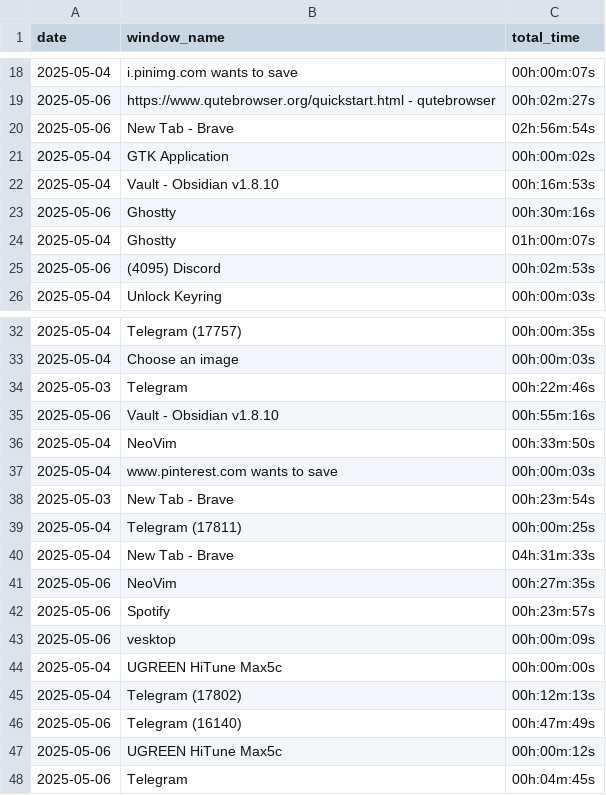
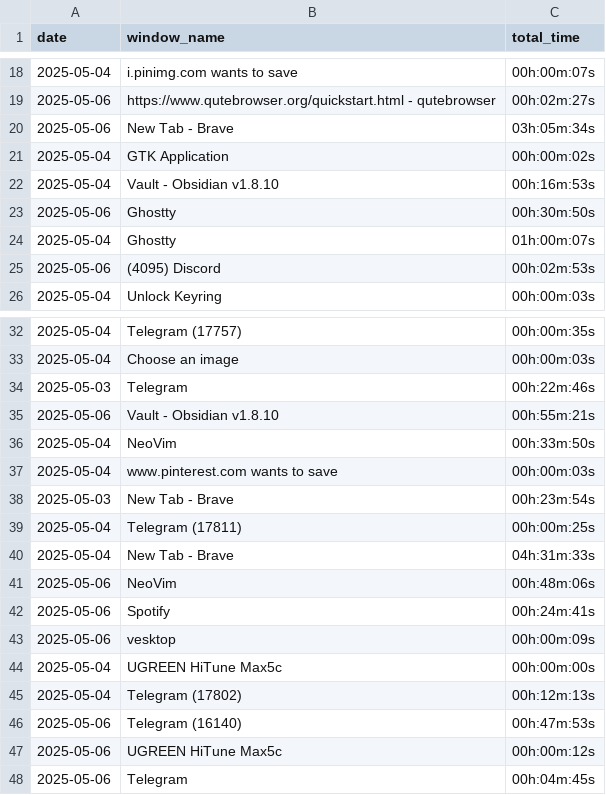
Before and after one commit to zedddie16/ctvtcntr, a CSV file: app_usage.csv, drawn as a sheet; only a part is shown, gaps mark what is left out.

```diff
--- a/app_usage.csv
+++ b/app_usage.csv
@@ -19,6 +19,6 @@ date,window_name,total_time
 2025-05-06,https://www.qutebrowser.org/quickstart.html - qutebrowser,00h:02m:27s
-2025-05-06,New Tab - Brave,02h:56m:54s
+2025-05-06,New Tab - Brave,03h:05m:34s
 2025-05-04,GTK Application,00h:00m:02s
 2025-05-04,Vault - Obsidian v1.8.10,00h:16m:53s
-2025-05-06,Ghostty,00h:30m:16s
+2025-05-06,Ghostty,00h:30m:50s
 2025-05-04,Ghostty,01h:00m:07s
@@ -34,3 +34,3 @@ date,window_name,total_time
 2025-05-03,Telegram,00h:22m:46s
-2025-05-06,Vault - Obsidian v1.8.10,00h:55m:16s
+2025-05-06,Vault - Obsidian v1.8.10,00h:55m:21s
 2025-05-04,NeoVim,00h:33m:50s
@@ -40,4 +40,4 @@ date,window_name,total_time
 2025-05-04,New Tab - Brave,04h:31m:33s
-2025-05-06,NeoVim,00h:27m:35s
-2025-05-06,Spotify,00h:23m:57s
+2025-05-06,NeoVim,00h:48m:06s
+2025-05-06,Spotify,00h:24m:41s
 2025-05-06,vesktop,00h:00m:09s
@@ -45,3 +45,3 @@ date,window_name,total_time
 2025-05-04,Telegram (17802),00h:12m:13s
-2025-05-06,Telegram (16140),00h:47m:49s
+2025-05-06,Telegram (16140),00h:47m:53s
 2025-05-06,UGREEN HiTune Max5c,00h:00m:12s
```
Also changed, not shown: 1 other file.
